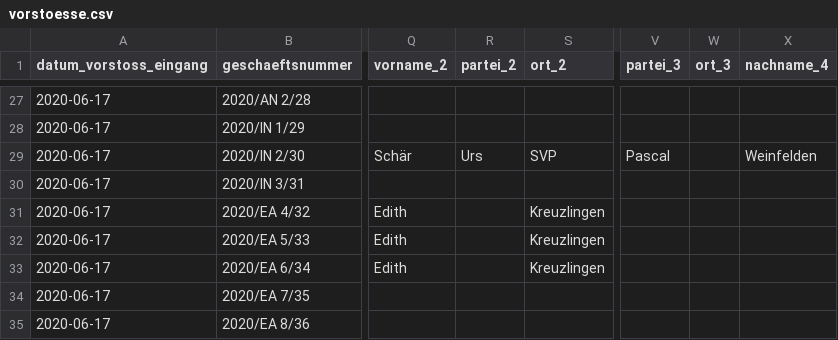
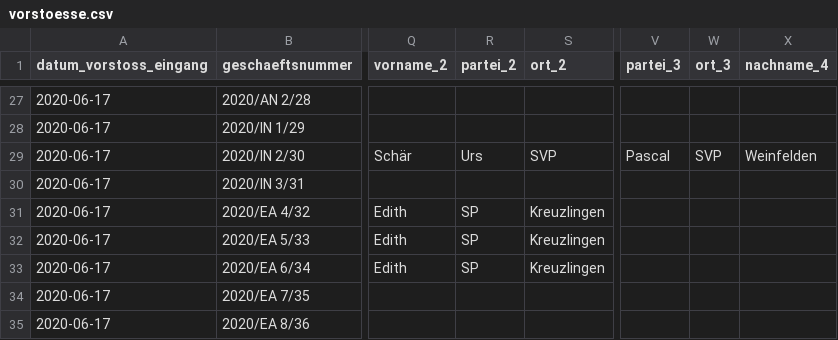
Before and after one commit to ogdtg/vorstossdaten_scrape, a CSV file: vorstoesse.csv, drawn as a sheet; only a part is shown, gaps mark what is left out; the diff covers the shown part only; the diff names each change by its address in the sheet, - before the commit and + after, or states it on an @@ line.

```diff
--- a/vorstoesse.csv
+++ b/vorstoesse.csv
-W29 (ort_3): (empty)
+W29 (ort_3): SVP
-R31:R33 (partei_2): (empty)
+R31:R33 (partei_2): SP
```
Also changed, not shown: 165 edited cells elsewhere in this file, 1 other file.
